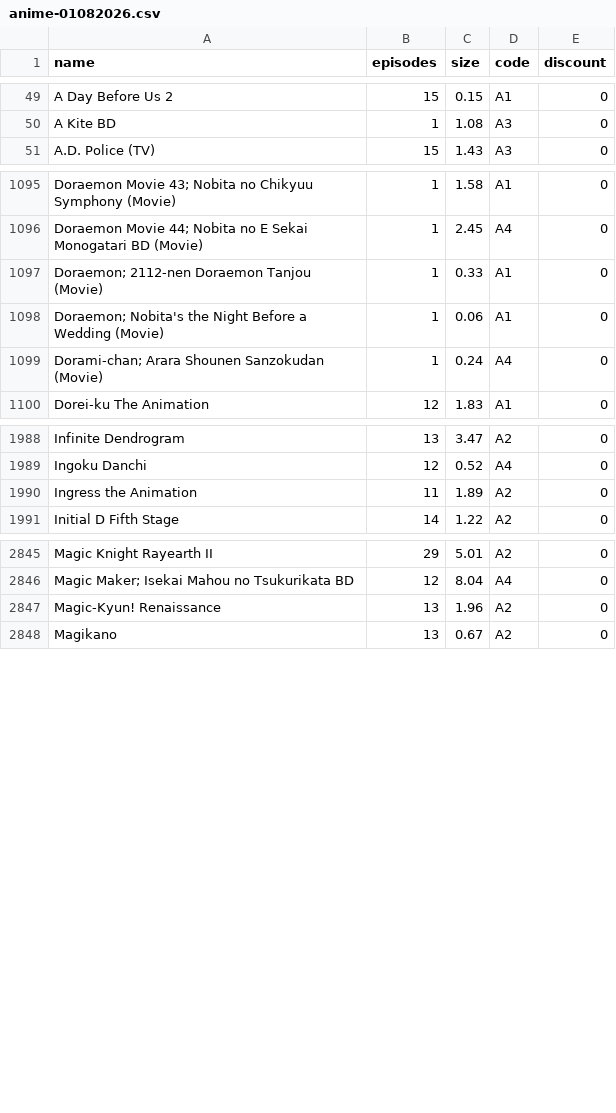
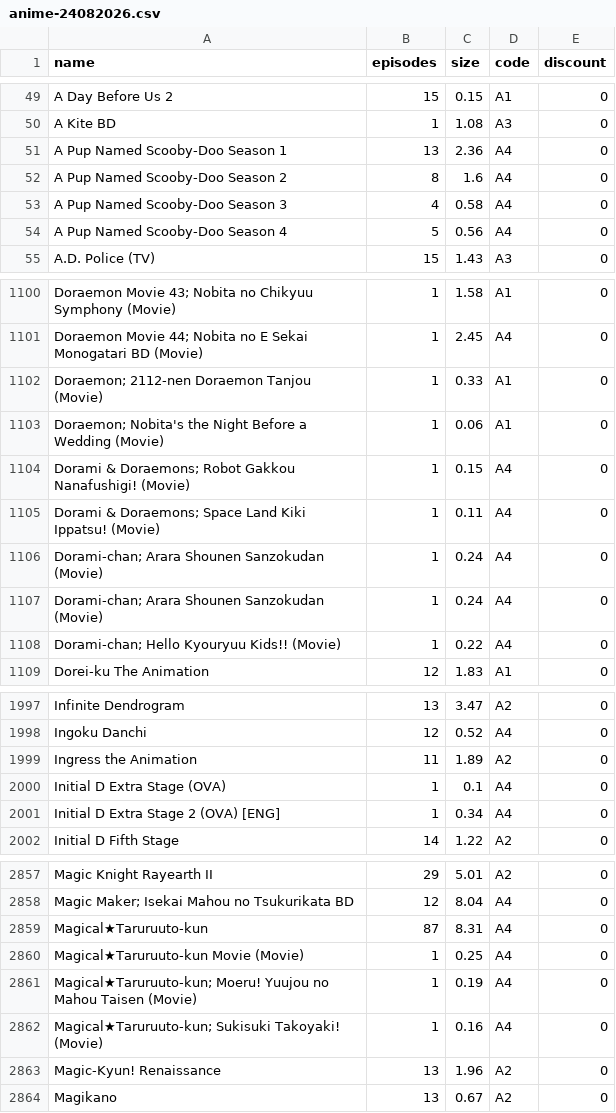
Before and after one commit to Tofan02/anime_store, a CSV file: data/anime-24082026.csv (was data/anime-01082026.csv), drawn as a sheet; only a part is shown, gaps mark what is left out; the diff covers the shown part only; the diff names each change by its address in the sheet, - before the commit and + after, or states it on an @@ line.

Commit message:
Update Anime Baru

```diff
--- a/data/anime-01082026.csv
+++ b/data/anime-24082026.csv
+row 51: A Pup Named Scooby-Doo Season 1 | 13 | 2.36 | A4 | 0
+row 52: A Pup Named Scooby-Doo Season 2 | 8 | 1.6 | A4 | 0
+row 53: A Pup Named Scooby-Doo Season 3 | 4 | 0.58 | A4 | 0
+row 54: A Pup Named Scooby-Doo Season 4 | 5 | 0.56 | A4 | 0
+row 1104: Dorami & Doraemons; Robot Gakkou Nanafushigi! (Movie) | 1 | 0.15 | A4 | 0
+row 1105: Dorami & Doraemons; Space Land Kiki Ippatsu! (Movie) | 1 | 0.11 | A4 | 0
+row 1107: Dorami-chan; Arara Shounen Sanzokudan (Movie) | 1 | 0.24 | A4 | 0
+row 1108: Dorami-chan; Hello Kyouryuu Kids!! (Movie) | 1 | 0.22 | A4 | 0
+row 2000: Initial D Extra Stage (OVA) | 1 | 0.1 | A4 | 0
+row 2001: Initial D Extra Stage 2 (OVA) [ENG] | 1 | 0.34 | A4 | 0
+row 2859: Magical★Taruruuto-kun | 87 | 8.31 | A4 | 0
+row 2860: Magical★Taruruuto-kun Movie (Movie) | 1 | 0.25 | A4 | 0
+row 2861: Magical★Taruruuto-kun; Moeru! Yuujou no Mahou Taisen (Movie) | 1 | 0.19 | A4 | 0
+row 2862: Magical★Taruruuto-kun; Sukisuki Takoyaki! (Movie) | 1 | 0.16 | A4 | 0
```
Also changed, not shown: 9 added rows and 2 edited cells elsewhere in this file, 1 other file.
